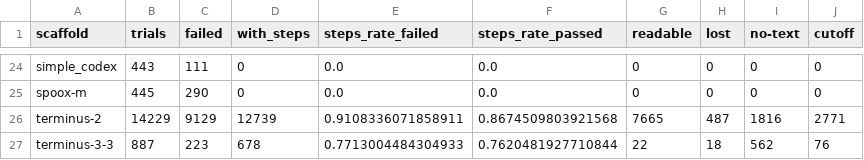
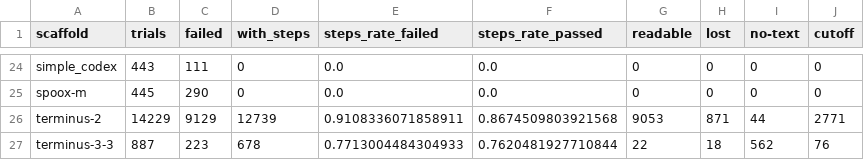
Before and after one commit to h-a-forster/trajclaims, a CSV file: results/v1/coverage.csv, drawn as a sheet; only a part is shown, gaps mark what is left out.

```diff
--- a/results/v1/coverage.csv
+++ b/results/v1/coverage.csv
@@ -25,3 +25,3 @@ simple_codex,443,111,0,0.0,0.0,0,0,0,0
 spoox-m,445,290,0,0.0,0.0,0,0,0,0
-terminus-2,14229,9129,12739,0.9108336071858911,0.8674509803921568,7665,487,1816,2771
+terminus-2,14229,9129,12739,0.9108336071858911,0.8674509803921568,9053,871,44,2771
 terminus-3-3,887,223,678,0.7713004484304933,0.7620481927710844,22,18,562,76
```
Also changed, not shown: results/v1/fcr.csv, 10 other files.
